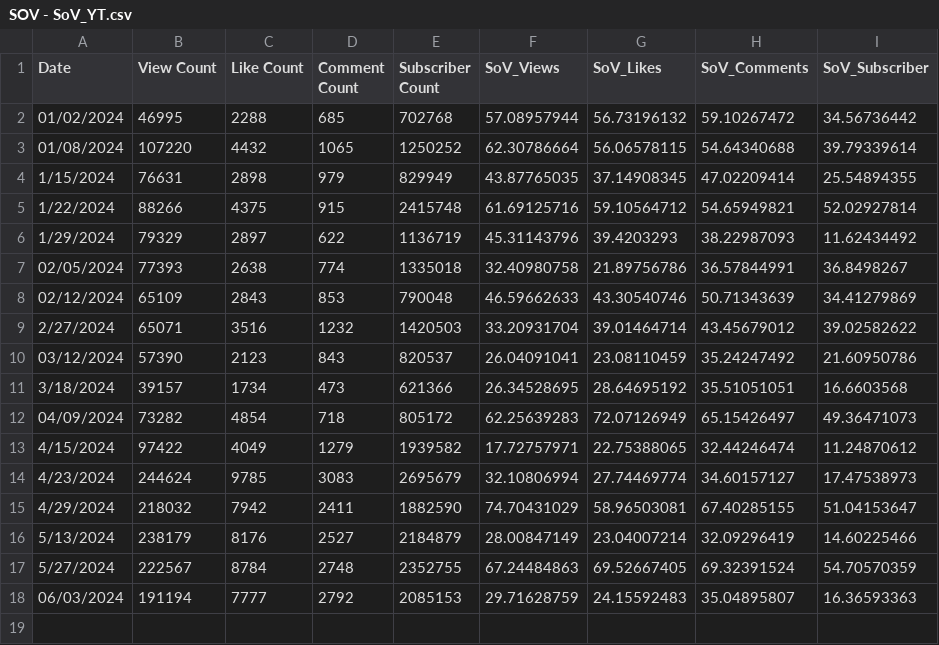
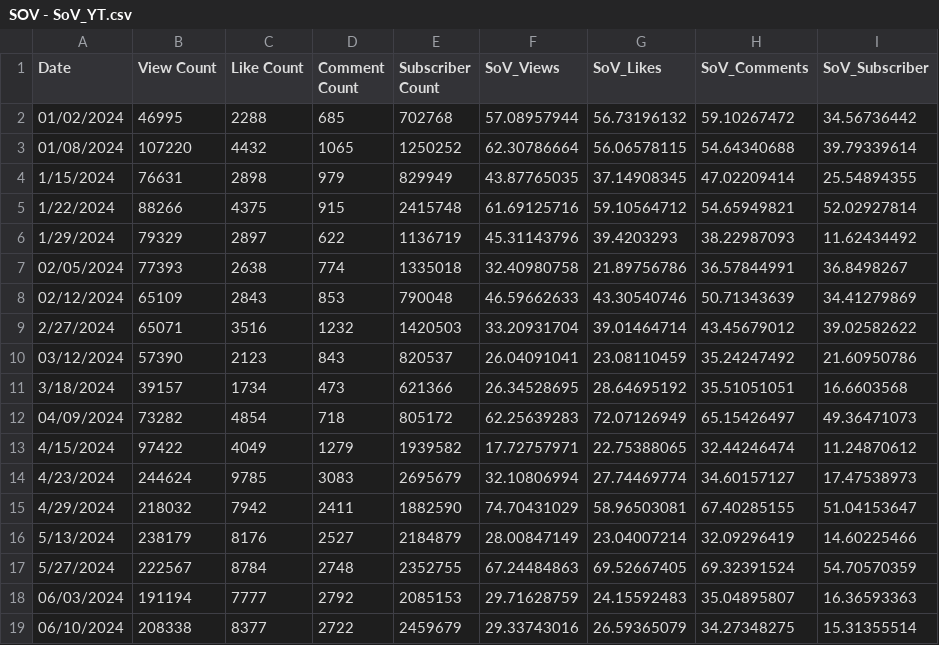
Before and after one commit to Cprogram06/smcp-dashboard, a CSV file: csvs/SOV - SoV_YT.csv, drawn as a sheet.

Commit message:
yt data update 610

```diff
--- a/csvs/SOV - SoV_YT.csv
+++ b/csvs/SOV - SoV_YT.csv
@@ -18 +18,2 @@ Date,View Count,Like Count,Comment Count,Subscriber Count,SoV_Views,SoV_Likes,So
 06/03/2024,191194,7777,2792,2085153,29.71628759,24.15592483,35.04895807,16.36593363
+06/10/2024,208338,8377,2722,2459679,29.33743016,26.59365079,34.27348275,15.31355514
```
Also changed, not shown: csvs/SOV - YT_RVF.csv, csvs/SOV - YT_axie_vs_field.csv, 1 other file.
